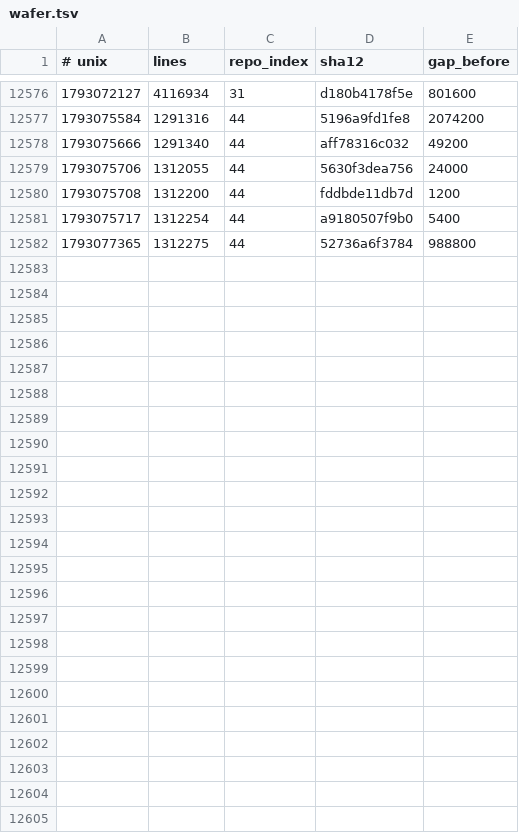
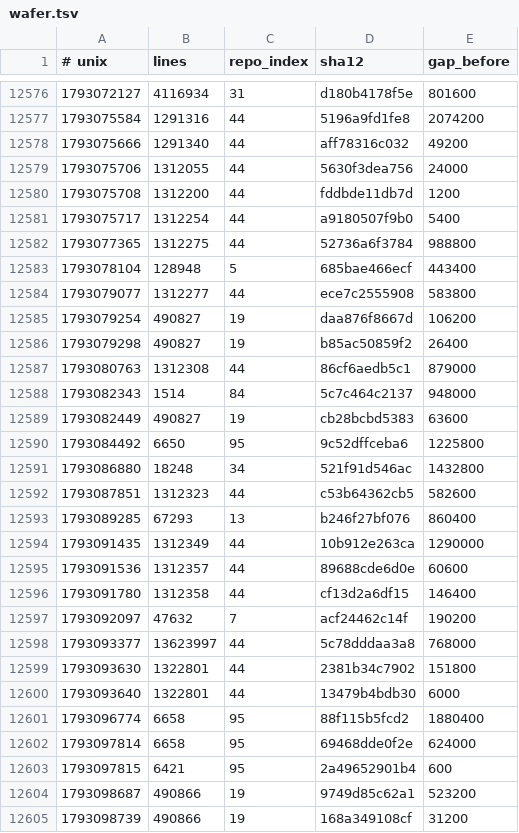
Before and after one commit to Ventusltd/kuiper-belt, a TSV file: cosmos/wafer.tsv, drawn as a sheet; only a part is shown, gaps mark what is left out; the diff names each change by its address in the sheet, - before the commit and + after, or states it on an @@ line.

```diff
--- a/cosmos/wafer.tsv
+++ b/cosmos/wafer.tsv
+row 12583: 1793078104 | 128948 | 5 | 685bae466ecf | 443400
+row 12584: 1793079077 | 1312277 | 44 | ece7c2555908 | 583800
+row 12585: 1793079254 | 490827 | 19 | daa876f8667d | 106200
+row 12586: 1793079298 | 490827 | 19 | b85ac50859f2 | 26400
+row 12587: 1793080763 | 1312308 | 44 | 86cf6aedb5c1 | 879000
+row 12588: 1793082343 | 1514 | 84 | 5c7c464c2137 | 948000
+row 12589: 1793082449 | 490827 | 19 | cb28bcbd5383 | 63600
+row 12590: 1793084492 | 6650 | 95 | 9c52dffceba6 | 1225800
+row 12591: 1793086880 | 18248 | 34 | 521f91d546ac | 1432800
+row 12592: 1793087851 | 1312323 | 44 | c53b64362cb5 | 582600
+row 12593: 1793089285 | 67293 | 13 | b246f27bf076 | 860400
+row 12594: 1793091435 | 1312349 | 44 | 10b912e263ca | 1290000
+row 12595: 1793091536 | 1312357 | 44 | 89688cde6d0e | 60600
+row 12596: 1793091780 | 1312358 | 44 | cf13d2a6df15 | 146400
+row 12597: 1793092097 | 47632 | 7 | acf24462c14f | 190200
+row 12598: 1793093377 | 13623997 | 44 | 5c78dddaa3a8 | 768000
+row 12599: 1793093630 | 1322801 | 44 | 2381b34c7902 | 151800
+row 12600: 1793093640 | 1322801 | 44 | 13479b4bdb30 | 6000
+row 12601: 1793096774 | 6658 | 95 | 88f115b5fcd2 | 1880400
+row 12602: 1793097814 | 6658 | 95 | 69468dde0f2e | 624000
+row 12603: 1793097815 | 6421 | 95 | 2a49652901b4 | 600
+row 12604: 1793098687 | 490866 | 19 | 9749d85c62a1 | 523200
+row 12605: 1793098739 | 490866 | 19 | 168a349108cf | 31200
```
Also changed, not shown: cosmos/pulse.tsv, cosmos/repos.tsv, 2 other files.
